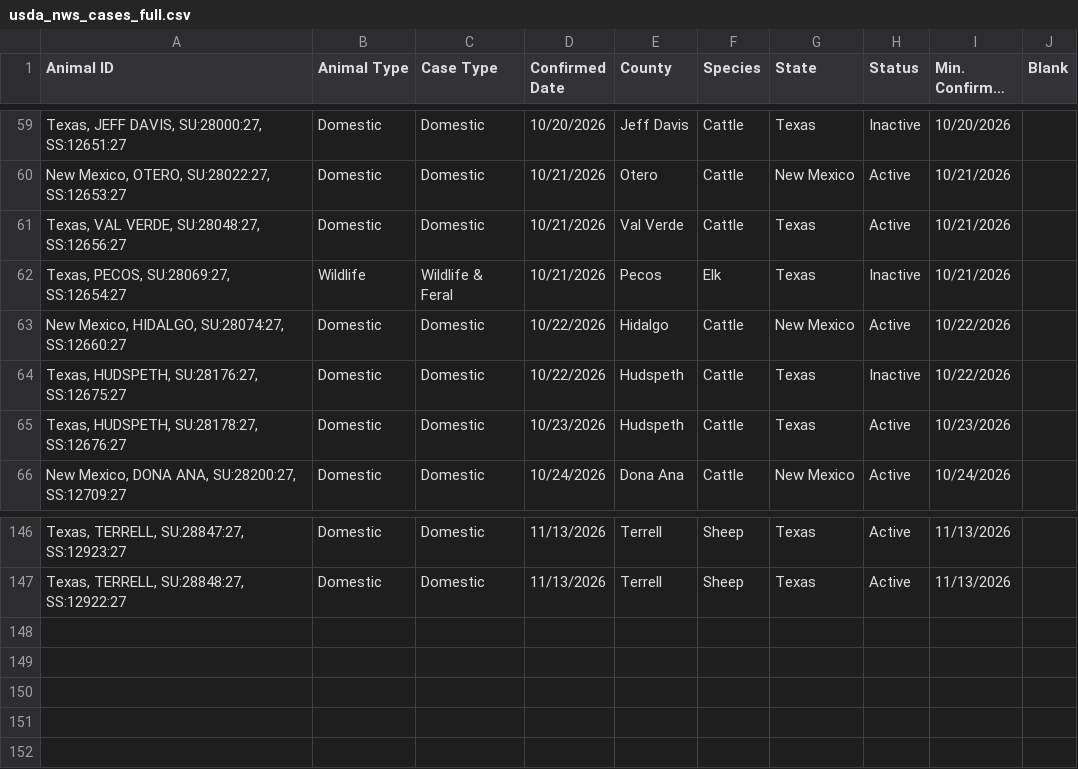
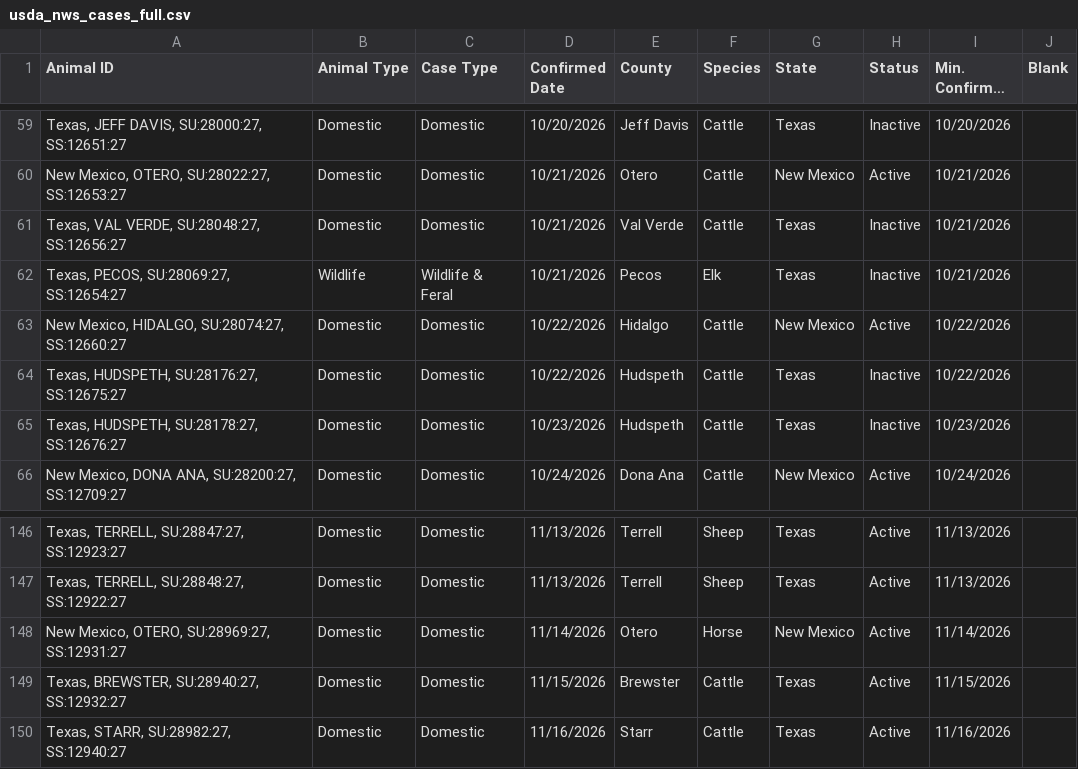
Before and after one commit to shoemakeb-web/nws-data, a CSV file: usda_nws_cases_full.csv, drawn as a sheet; only a part is shown, gaps mark what is left out; long unchanged cells end in …; the diff names each change by its address in the sheet, - before the commit and + after, or states it on an @@ line.

```diff
--- a/usda_nws_cases_full.csv
+++ b/usda_nws_cases_full.csv
-H61 (Status): Active
+H61 (Status): Inactive
-H65 (Status): Active
+H65 (Status): Inactive
+row 148: New Mexico, OTERO, SU:28969:27, SS:12931:27 | Domestic | Domestic | 11/14/2026 | Otero | Horse | New Mexico | Active | 11/14/2026
+row 149: Texas, BREWSTER, SU:28940:27, SS:12932:27 | Domestic | Domestic | 11/15/2026 | Brewster | Cattle | Texas | Active | 11/15/2026
+row 150: Texas, STARR, SU:28982:27, SS:12940:27 | Domestic | Domestic | 11/16/2026 | Starr | Cattle | Texas | Active | 11/16/2026
```
Also changed, not shown: 1 other file.
